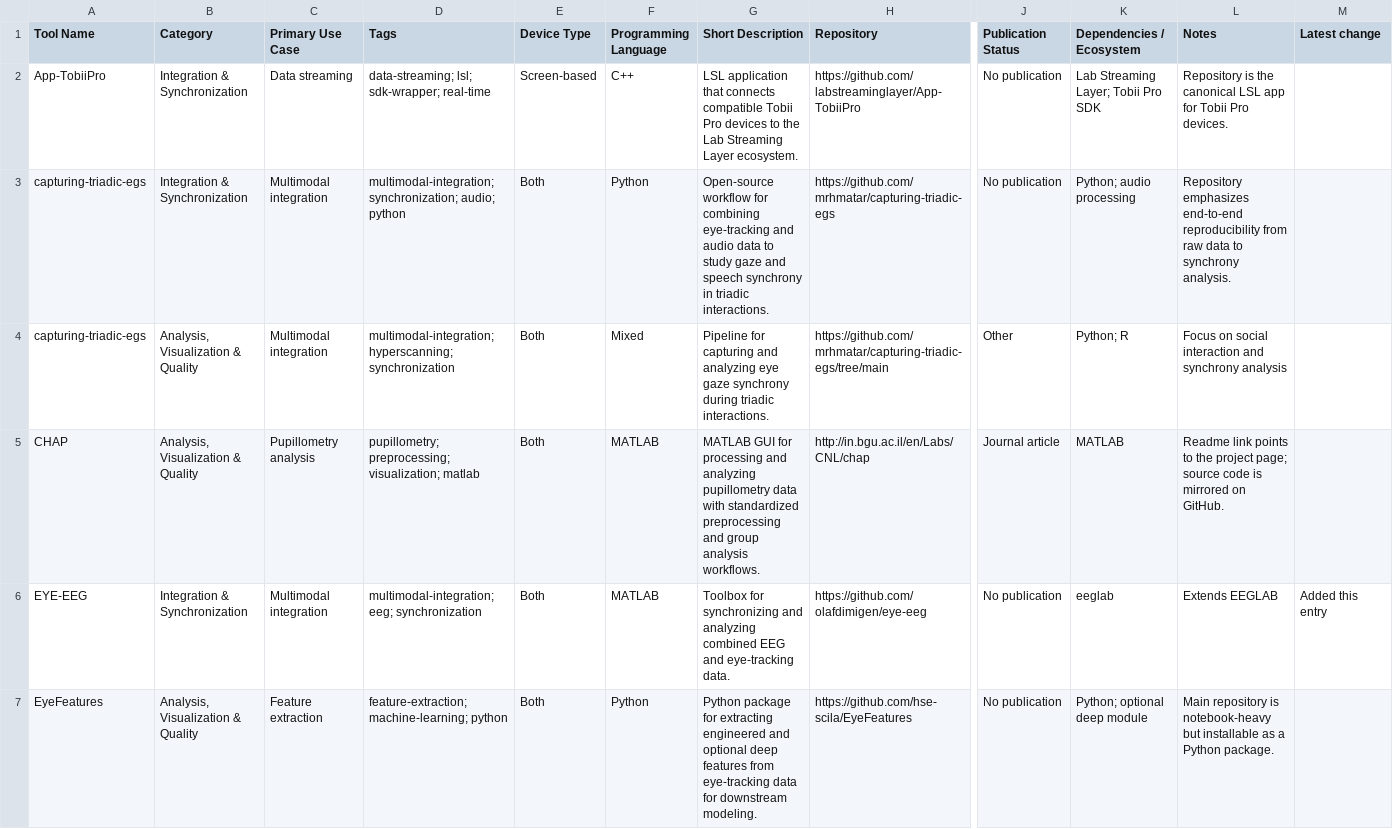
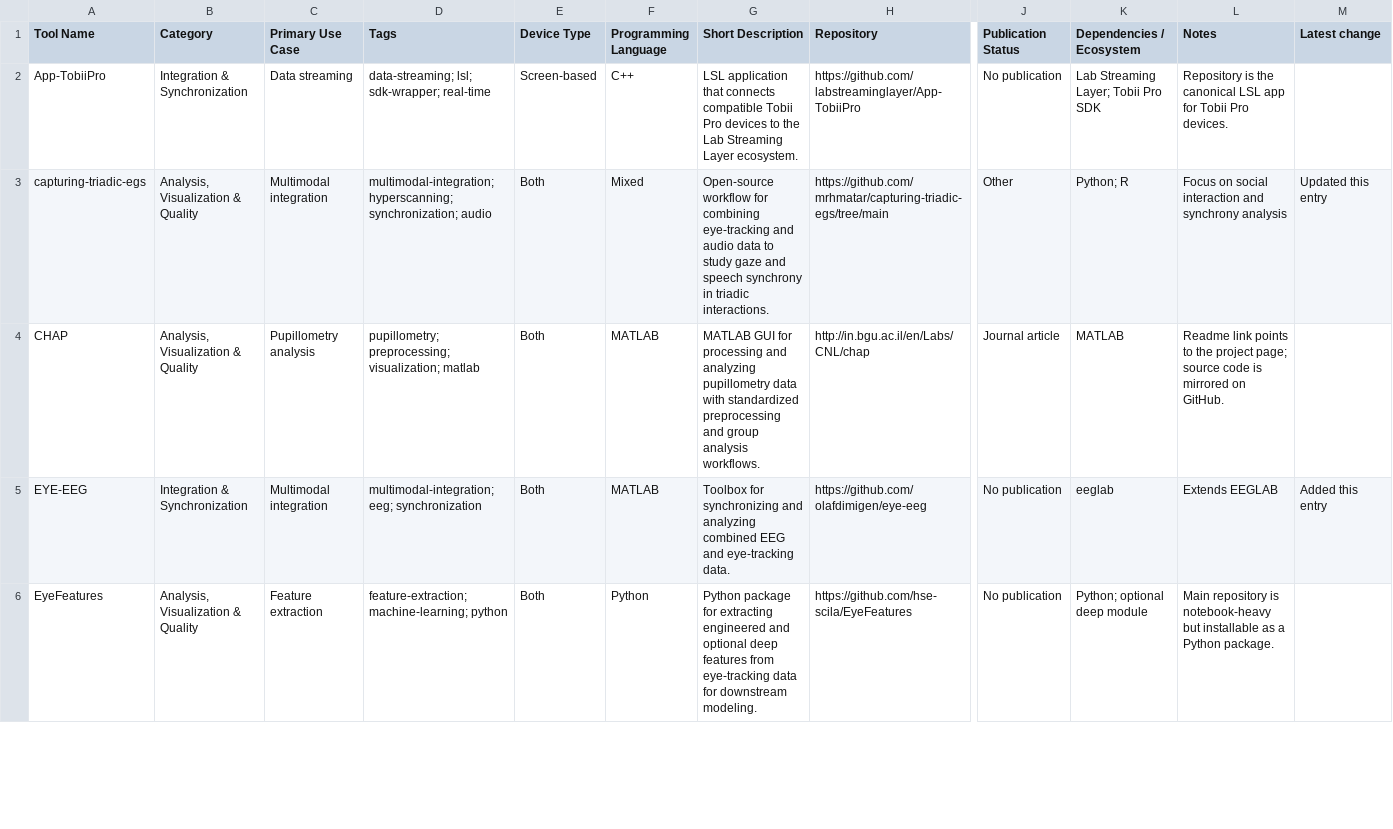
Before and after one commit to tobii/research-community, a CSV file: data/catalogue.csv, drawn as a sheet; only a part is shown, gaps mark what is left out; removed rows and columns are numbered as before the commit, all else as after; rows hold the shown columns only; the diff covers the shown part only; the diff names each change by its address in the sheet, - before the commit and + after, or states it on an @@ line.

Commit message:
added multiple new entries, updated some names and categories for older entires, added a new column documenting the latest change for each affected entr, deleted duplicates

```diff
--- a/data/catalogue.csv
+++ b/data/catalogue.csv
-row 3: capturing-triadic-egs | Integration & Synchronization | Multimodal integration | multimodal-integration; synchronization; audio; python | Both | Python | Open-source workflow for combining eye-tracking and audio data to study gaze and speech synchrony in triadic interactions. | https://github.com/mrhmatar/capturing-triadic-egs | No publication | Python; audio processing | Repository emphasizes end-to-end reproducibility from raw data to synchrony analysis.
-D3 (Tags): multimodal-integration; hyperscanning; synchronization
+D3 (Tags): multimodal-integration; hyperscanning; synchronization; audio
-G3 (Short Description): Pipeline for capturing and analyzing eye gaze synchrony during triadic interactions.
+G3 (Short Description): Open-source workflow for combining eye-tracking and audio data to study gaze and speech synchrony in triadic interactions.
-M3 (Latest change): (empty)
+M3 (Latest change): Updated this entry
```
Also changed, not shown: 2 removed rows and 8 edited cells elsewhere in this file.
